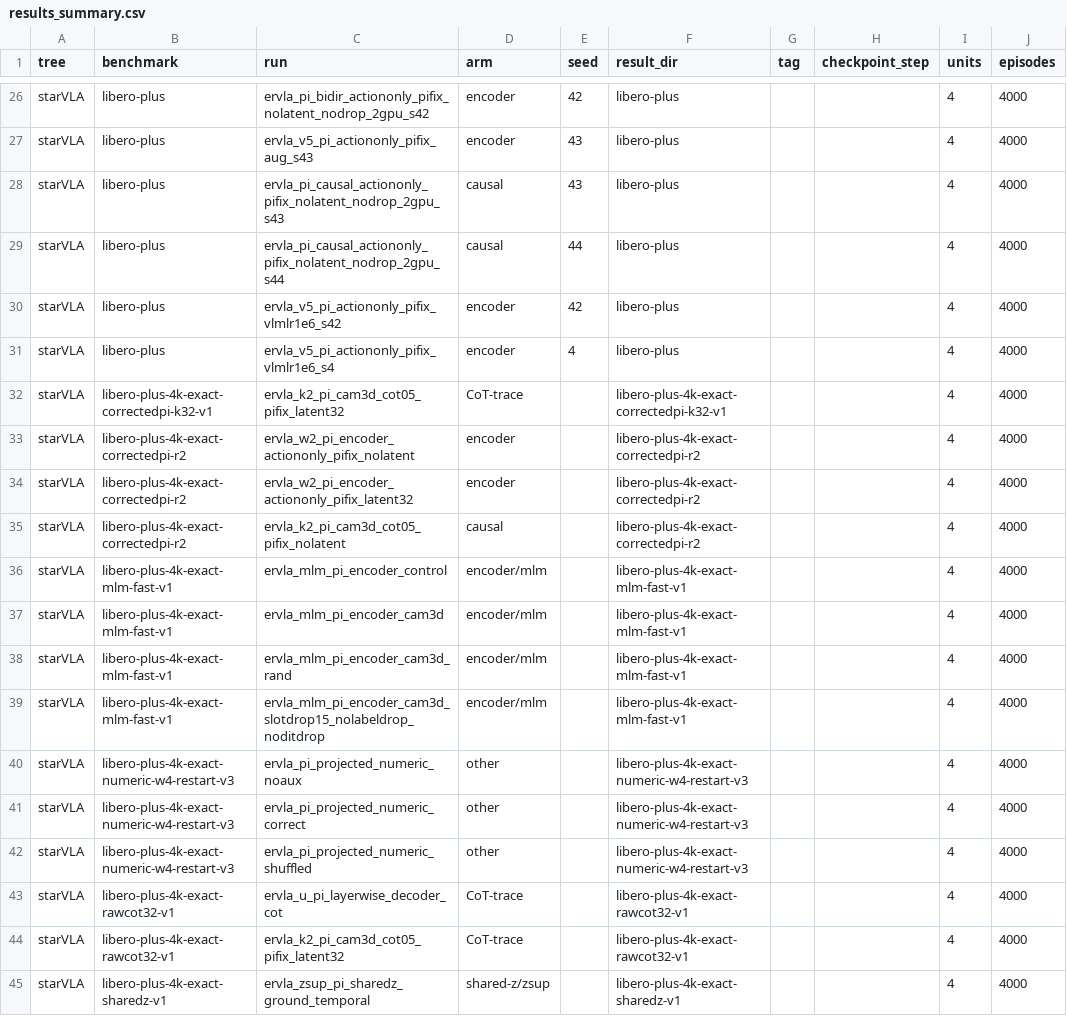
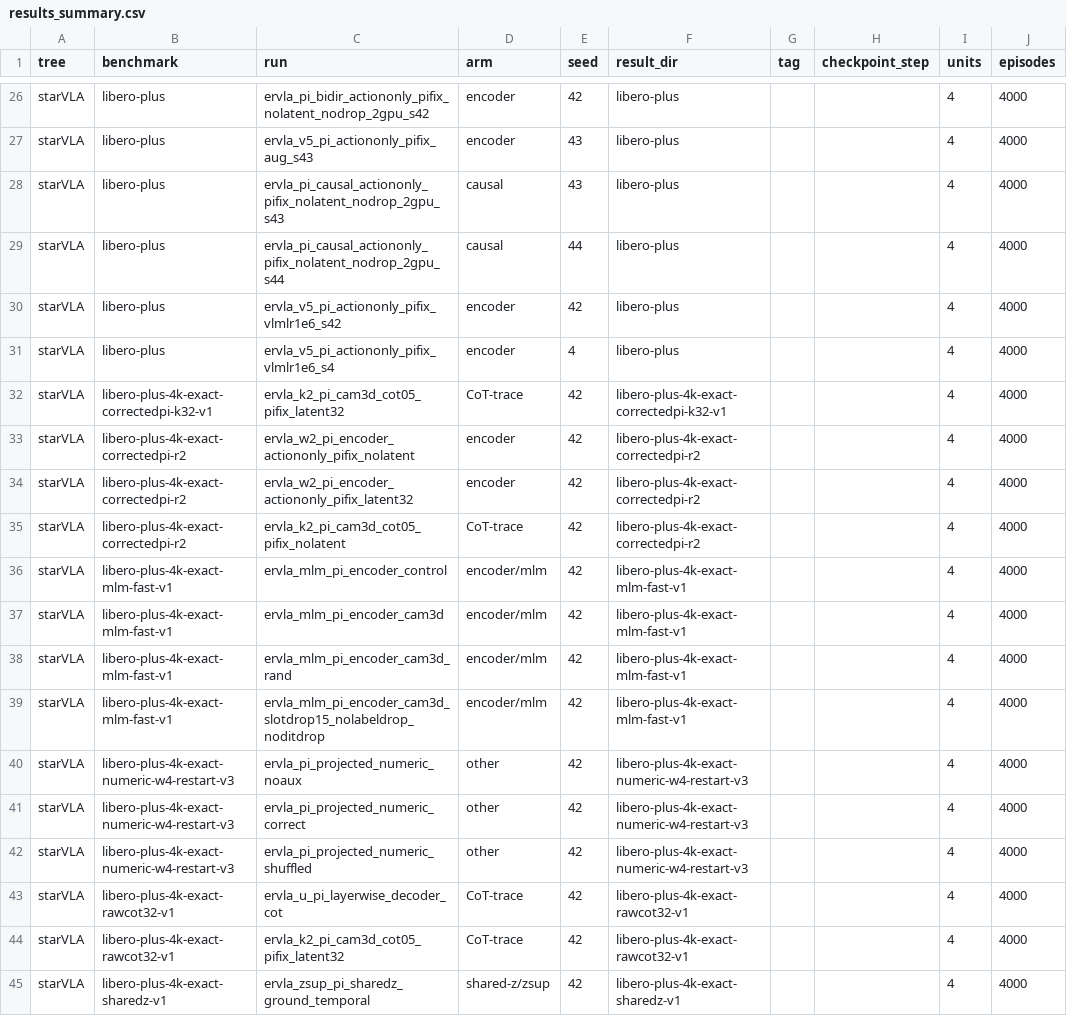
Before and after one commit to intuitive-robots/starVLA, a CSV file: results_collected/results_summary.csv, drawn as a sheet; only a part is shown, gaps mark what is left out; the diff covers the shown part only; the diff names each change by its address in the sheet, - before the commit and + after, or states it on an @@ line.

```diff
--- a/results_collected/results_summary.csv
+++ b/results_collected/results_summary.csv
-E32:E45 (seed): (empty)
+E32:E45 (seed): 42
-D35 (arm): causal
+D35 (arm): CoT-trace
```
Also changed, not shown: 29 edited cells elsewhere in this file, results_collected/results_all.csv, 18 other files.
